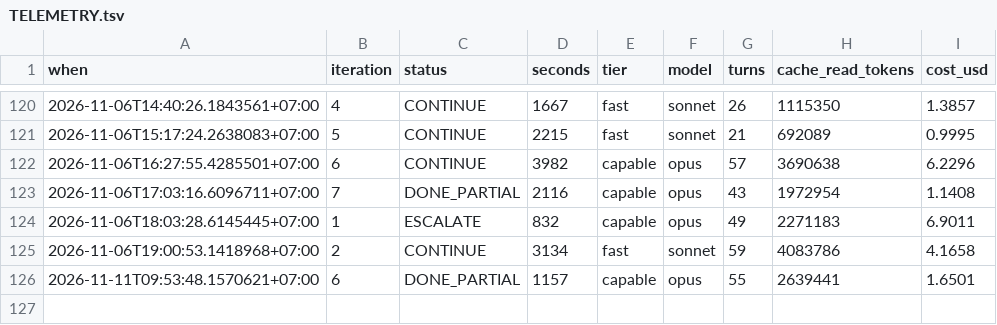
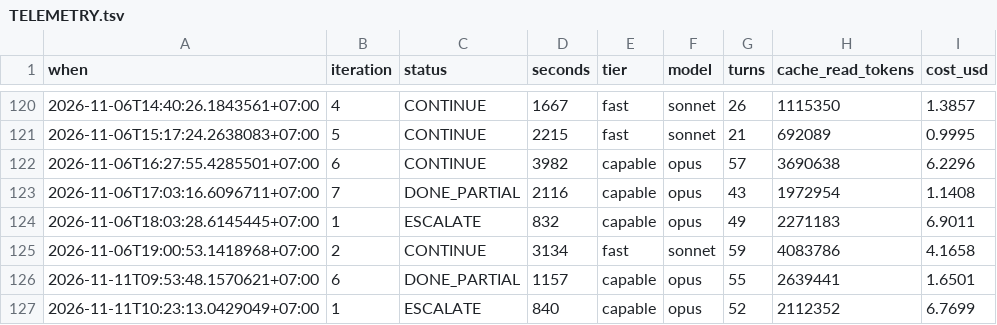
Before and after one commit to Phong-Kaster/Kanso, a TSV file: .harness/TELEMETRY.tsv, drawn as a sheet; only a part is shown, gaps mark what is left out; the diff names each change by its address in the sheet, - before the commit and + after, or states it on an @@ line.

```diff
--- a/.harness/TELEMETRY.tsv
+++ b/.harness/TELEMETRY.tsv
+row 127: 2026-11-11T10:23:13.0429049+07:00 | 1 | ESCALATE | 840 | capable | opus | 52 | 2112352 | 6.7699
```
Also changed, not shown: 33 other files.
